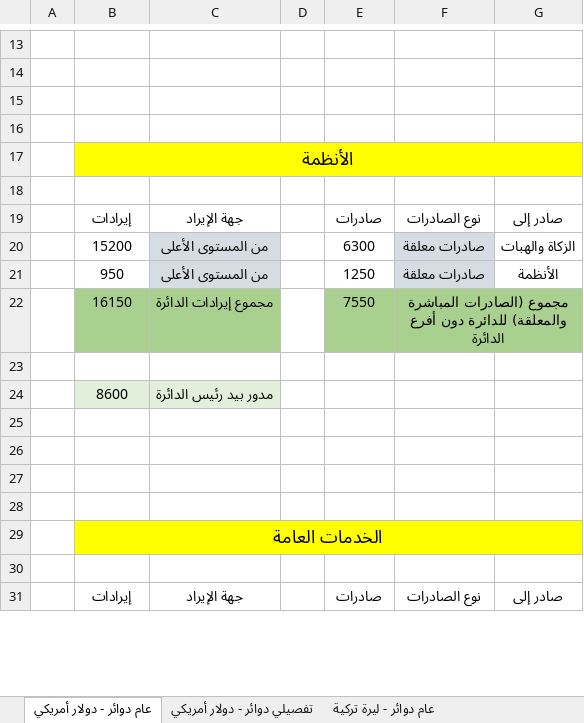
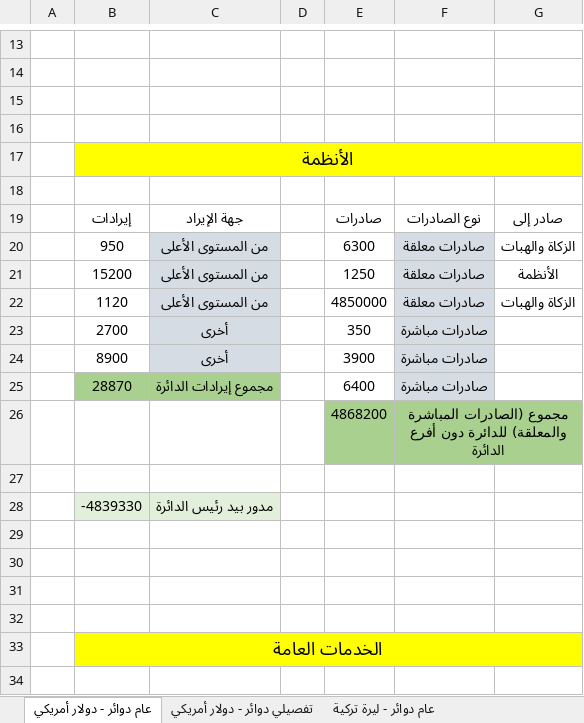
Before and after one commit to ZHasan2021/ZHasan20221Repo, an Excel workbook: AssetManagement/AssetManagement/bin/Debug/Finance forms/التقرير المالي2022-12-28.xlsx, sheet عام دوائر - دولار أمريكي, drawn as a sheet; only a part is shown, gaps mark what is left out; the shorter side is filled out with more unchanged rows; values as stored, in another font and other column widths than the file's, no borders; removed rows and columns are numbered as before the commit, all else as after; the diff names each change by its address in the sheet, - before the commit and + after, or states it on an @@ line.

```diff
--- a/AssetManagement/AssetManagement/bin/Debug/Finance forms/التقرير المالي2022-12-28.xlsx (sheet عام دوائر - دولار أمريكي)
+++ b/AssetManagement/AssetManagement/bin/Debug/Finance forms/التقرير المالي2022-12-28.xlsx (sheet عام دوائر - دولار أمريكي)
-B20: 15200
+B20: 950
-B21: 950
+B21: 15200
-row 22:  | 16150 | مجموع إيرادات الدائرة |  | 7550 | مجموع (الصادرات المباشرة والمعلقة) للدائرة دون أفرع الدائرة
+row 22:  | 1120 | من المستوى الأعلى |  | 4850000 | صادرات معلقة | الزكاة والهبات
+row 23:  | 2700 | أخرى |  | 350 | صادرات مباشرة
+row 24:  | 8900 | أخرى |  | 3900 | صادرات مباشرة
+row 25:  | 28870 | مجموع إيرادات الدائرة |  | 6400 | صادرات مباشرة
+row 26:  |  |  |  | 4868200 | مجموع (الصادرات المباشرة والمعلقة) للدائرة دون أفرع الدائرة
-B28: 8600
+B28: -4839330
```
Also changed, not shown: sheet تفصيلي دوائر - دولار أمريكي, sheet تفصيلي دوائر - يورو أوروبي, sheet تفصيلي دوائر - ليرة تركية, sheet تفصيلي دوائر - ليرة سورية, sheet عام دوائر - ليرة تركية, sheet عام دوائر - يورو أوروبي, 1 more sheet, 33 other files.
